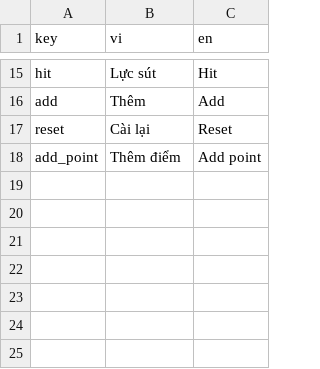
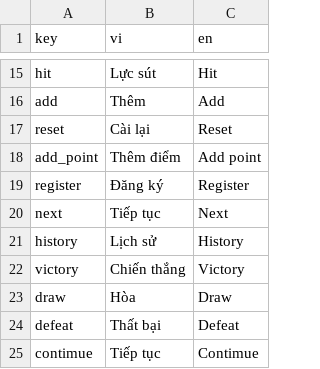
Before and after one commit to anphuc99/KhoaLuan, a CSV file: New Unity Project/Assets/Resources/Lang/Lang.csv (was New Unity Project/Assets/Lang/Lang.csv), drawn as a sheet; only a part is shown, gaps mark what is left out.

Commit message:
history done

```diff
--- a/New Unity Project/Assets/Lang/Lang.csv
+++ b/New Unity Project/Assets/Resources/Lang/Lang.csv
@@ -18 +18,8 @@ reset,Cài lại,Reset
 add_point,Thêm điểm,Add point
+register,Đăng ký,Register
+next,Tiếp tục,Next
+history,Lịch sử,History
+victory,Chiến thắng,Victory
+draw,Hòa,Draw
+defeat,Thất bại,Defeat
+contimue,Tiếp tục,Contimue
```
Also changed, not shown: 56 other files.
